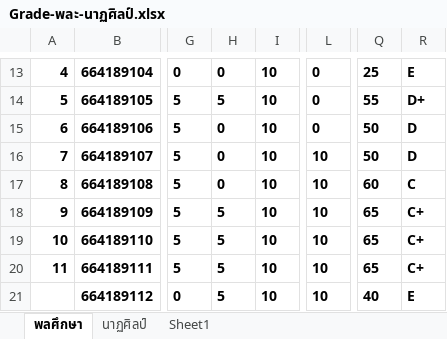
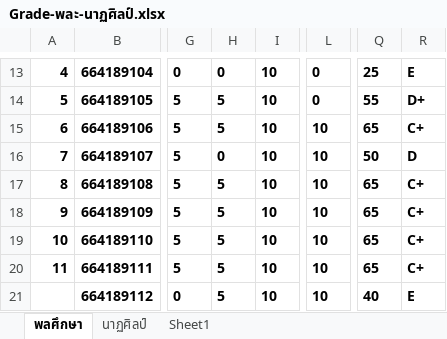
Before and after one commit to suwat9/DigitalLiteracy, an Excel workbook: images/Grade-พละ-นาฏศิลป์.xlsx, sheet พลศึกษา, drawn as a sheet; only a part is shown, gaps mark what is left out; values as stored, in another font and other column widths than the file's, no borders; the diff names each change by its address in the sheet, - before the commit and + after, or states it on an @@ line.

```diff
--- a/images/Grade-พละ-นาฏศิลป์.xlsx (sheet พลศึกษา)
+++ b/images/Grade-พละ-นาฏศิลป์.xlsx (sheet พลศึกษา)
-H15: 0
+H15: 5
-L15: 0
+L15: 10
-Q15: 50
+Q15: 65
-R15: D
+R15: C+
-H17: 0
+H17: 5
-Q17: 60
+Q17: 65
-R17: C
+R17: C+
```
Also changed, not shown: sheet นาฏศิลป์, 1 other file.
